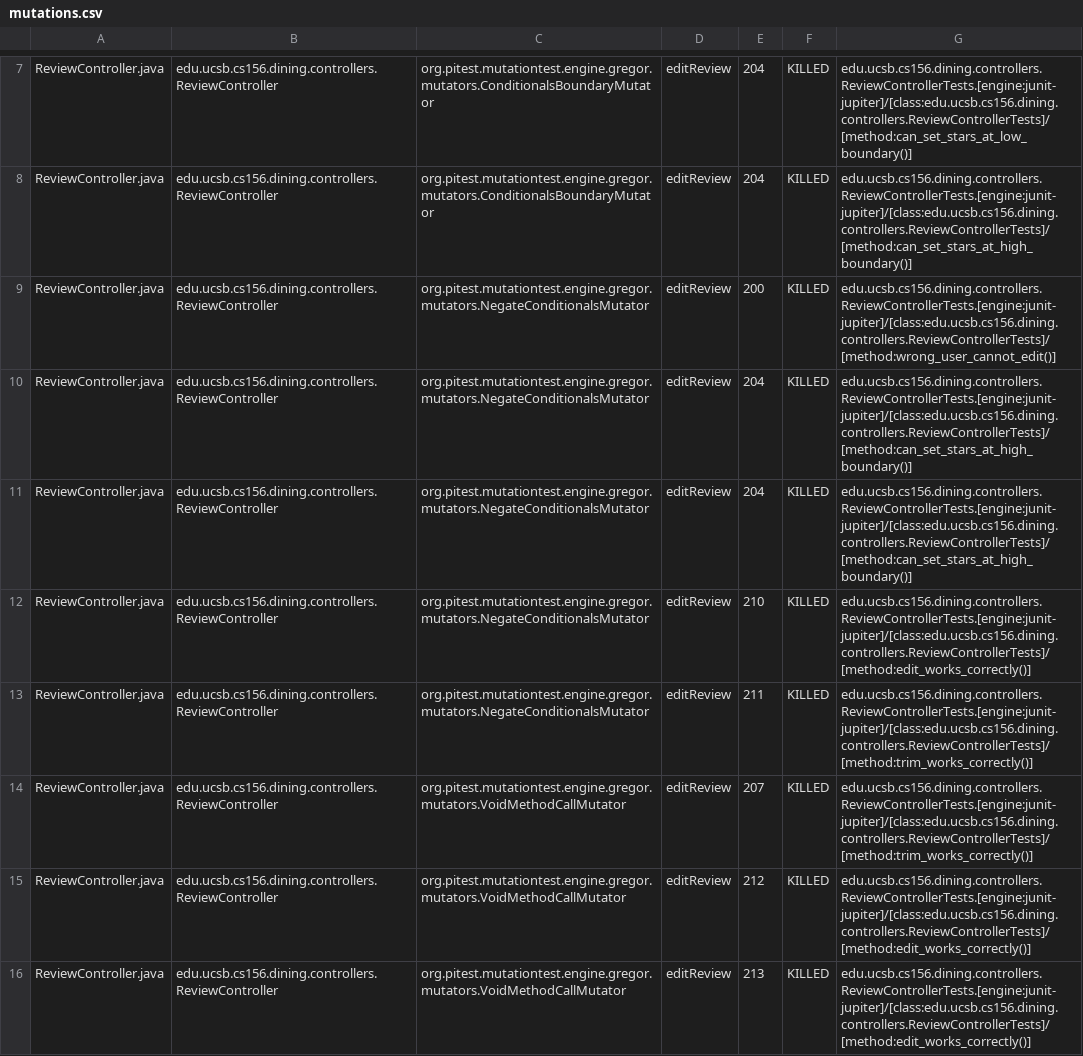
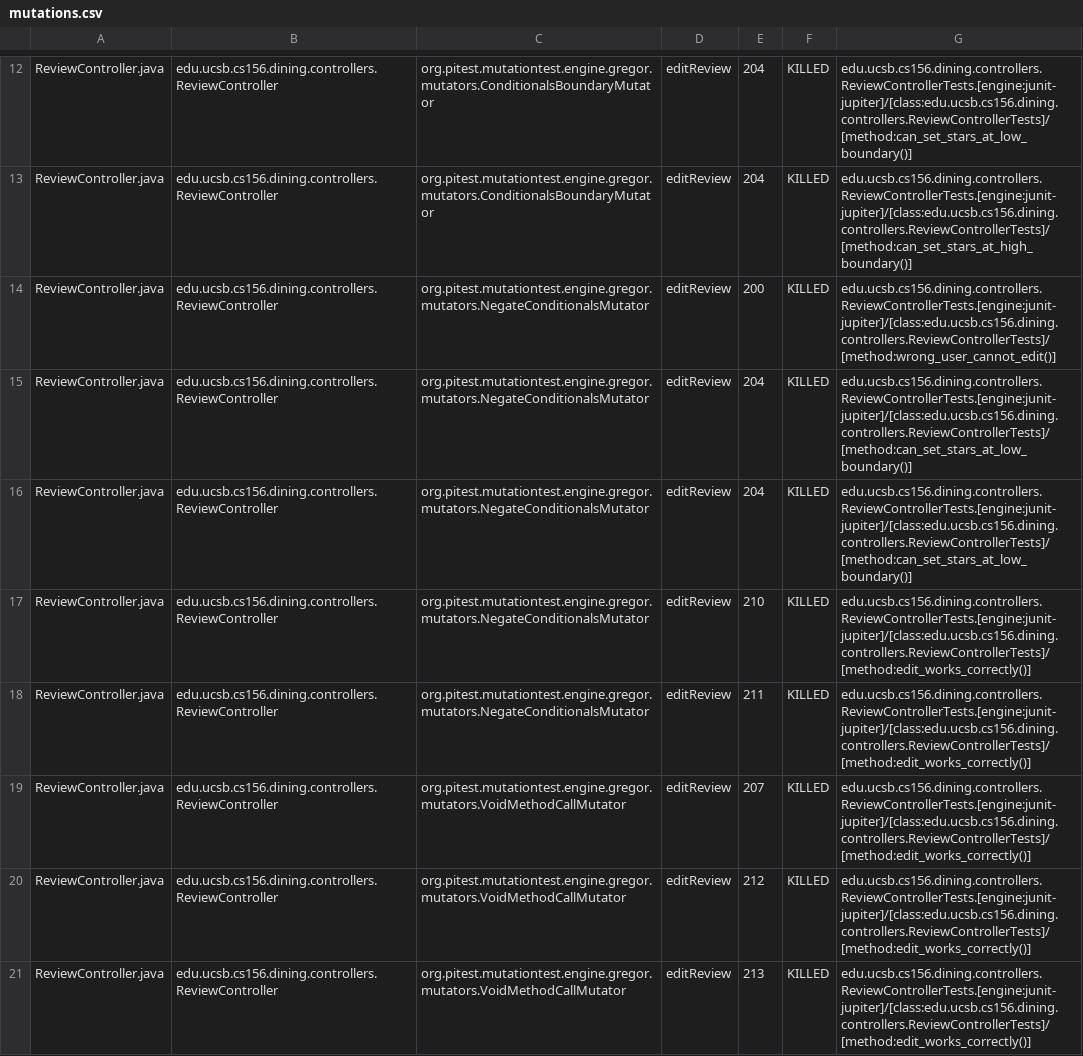
Before and after one commit to ucsb-cs156-f25/proj-dining-f25-06, a CSV file: pitest/mutations.csv, drawn as a sheet; only a part is shown, gaps mark what is left out; the diff covers the shown part only.

Commit message:
Deploying to gh-pages from @ ucsb-cs156-f25/proj-dining-f25-06@ad8555dbccb87ffa4df857d7f5ea8b305f948db5 🚀

```diff
--- a/pitest/mutations.csv
+++ b/pitest/mutations.csv
@@ -9,7 +14,7 @@ ReviewController.java,edu.ucsb.cs156.dining.controllers.ReviewController,org.pit
 ReviewController.java,edu.ucsb.cs156.dining.controllers.ReviewController,org.pitest.mutationtest.engine.gregor.mutators.NegateConditionalsMutator,editReview,200,KILLED,edu.ucsb.cs156.dining.controllers.ReviewControllerTests.[engine:junit-jupiter]/[class:edu.ucsb.cs156.dining.controllers.ReviewControllerTests]/[method:wrong_user_cannot_edit()]
-ReviewController.java,edu.ucsb.cs156.dining.controllers.ReviewController,org.pitest.mutationtest.engine.gregor.mutators.NegateConditionalsMutator,editReview,204,KILLED,edu.ucsb.cs156.dining.controllers.ReviewControllerTests.[engine:junit-jupiter]/[class:edu.ucsb.cs156.dining.controllers.ReviewControllerTests]/[method:can_set_stars_at_high_boundary()]
-ReviewController.java,edu.ucsb.cs156.dining.controllers.ReviewController,org.pitest.mutationtest.engine.gregor.mutators.NegateConditionalsMutator,editReview,204,KILLED,edu.ucsb.cs156.dining.controllers.ReviewControllerTests.[engine:junit-jupiter]/[class:edu.ucsb.cs156.dining.controllers.ReviewControllerTests]/[method:can_set_stars_at_high_boundary()]
+ReviewController.java,edu.ucsb.cs156.dining.controllers.ReviewController,org.pitest.mutationtest.engine.gregor.mutators.NegateConditionalsMutator,editReview,204,KILLED,edu.ucsb.cs156.dining.controllers.ReviewControllerTests.[engine:junit-jupiter]/[class:edu.ucsb.cs156.dining.controllers.ReviewControllerTests]/[method:can_set_stars_at_low_boundary()]
+ReviewController.java,edu.ucsb.cs156.dining.controllers.ReviewController,org.pitest.mutationtest.engine.gregor.mutators.NegateConditionalsMutator,editReview,204,KILLED,edu.ucsb.cs156.dining.controllers.ReviewControllerTests.[engine:junit-jupiter]/[class:edu.ucsb.cs156.dining.controllers.ReviewControllerTests]/[method:can_set_stars_at_low_boundary()]
 ReviewController.java,edu.ucsb.cs156.dining.controllers.ReviewController,org.pitest.mutationtest.engine.gregor.mutators.NegateConditionalsMutator,editReview,210,KILLED,edu.ucsb.cs156.dining.controllers.ReviewControllerTests.[engine:junit-jupiter]/[class:edu.ucsb.cs156.dining.controllers.ReviewControllerTests]/[method:edit_works_correctly()]
-ReviewController.java,edu.ucsb.cs156.dining.controllers.ReviewController,org.pitest.mutationtest.engine.gregor.mutators.NegateConditionalsMutator,editReview,211,KILLED,edu.ucsb.cs156.dining.controllers.ReviewControllerTests.[engine:junit-jupiter]/[class:edu.ucsb.cs156.dining.controllers.ReviewControllerTests]/[method:trim_works_correctly()]
-ReviewController.java,edu.ucsb.cs156.dining.controllers.ReviewController,org.pitest.mutationtest.engine.gregor.mutators.VoidMethodCallMutator,editReview,207,KILLED,edu.ucsb.cs156.dining.controllers.ReviewControllerTests.[engine:junit-jupiter]/[class:edu.ucsb.cs156.dining.controllers.ReviewControllerTests]/[method:trim_works_correctly()]
+ReviewController.java,edu.ucsb.cs156.dining.controllers.ReviewController,org.pitest.mutationtest.engine.gregor.mutators.NegateConditionalsMutator,editReview,211,KILLED,edu.ucsb.cs156.dining.controllers.ReviewControllerTests.[engine:junit-jupiter]/[class:edu.ucsb.cs156.dining.controllers.ReviewControllerTests]/[method:edit_works_correctly()]
+ReviewController.java,edu.ucsb.cs156.dining.controllers.ReviewController,org.pitest.mutationtest.engine.gregor.mutators.VoidMethodCallMutator,editReview,207,KILLED,edu.ucsb.cs156.dining.controllers.ReviewControllerTests.[engine:junit-jupiter]/[class:edu.ucsb.cs156.dining.controllers.ReviewControllerTests]/[method:edit_works_correctly()]
 ReviewController.java,edu.ucsb.cs156.dining.controllers.ReviewController,org.pitest.mutationtest.engine.gregor.mutators.VoidMethodCallMutator,editReview,212,KILLED,edu.ucsb.cs156.dining.controllers.ReviewControllerTests.[engine:junit-jupiter]/[class:edu.ucsb.cs156.dining.controllers.ReviewControllerTests]/[method:edit_works_correctly()]
```
Also changed, not shown: 2 added rows, 2 removed rows, 27 moved rows and 12 edited cells elsewhere in this file, 17 other files.
